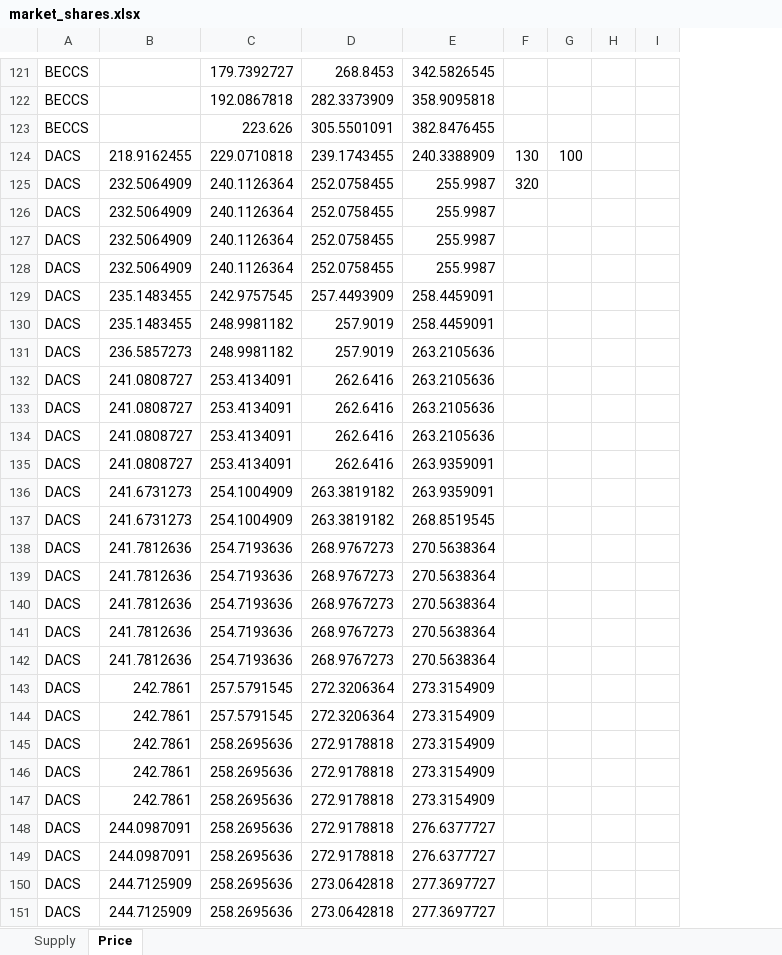
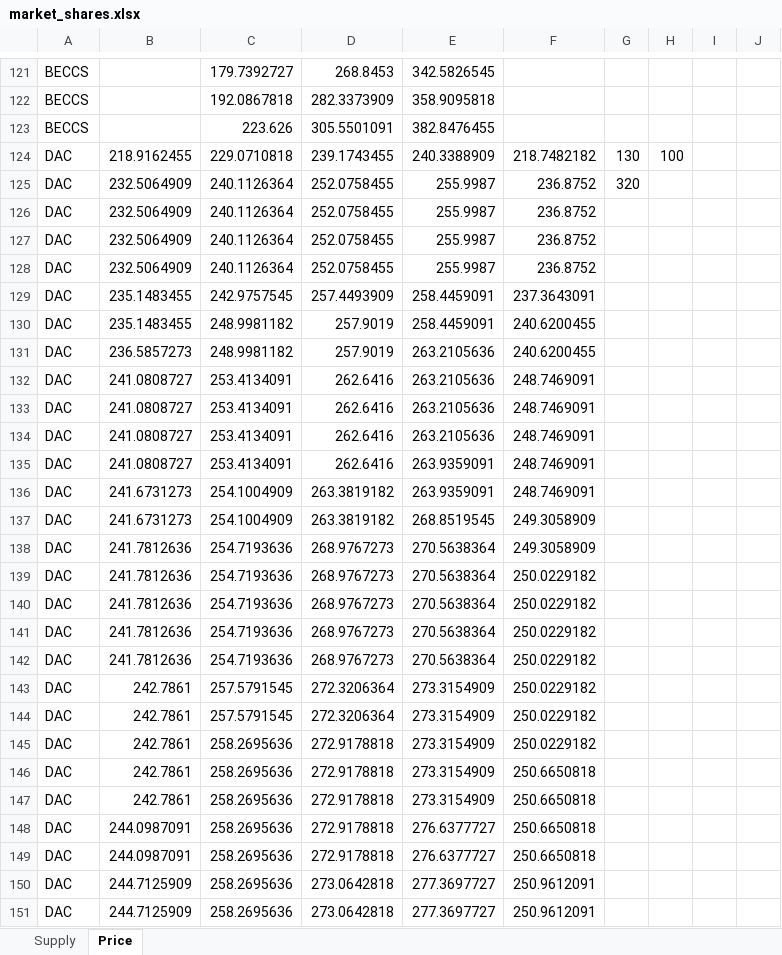
Before and after one commit to PEESEgroup/GCAM-CDR-policy, an Excel workbook: data/data_analysis/market_shares.xlsx, sheet Price, drawn as a sheet; only a part is shown, gaps mark what is left out; values as stored, in another font and other column widths than the file's, no borders; charts and pictures not drawn; the diff covers the shown part only; the diff names each change by its address in the sheet, - before the commit and + after, or states it on an @@ line.

```diff
--- a/data/data_analysis/market_shares.xlsx (sheet Price)
+++ b/data/data_analysis/market_shares.xlsx (sheet Price)
+column F, rows 124-151: 218.7482182 | 236.8752 | 236.8752 | 236.8752 | 236.8752 | 237.3643091 | 240.6200455 | 240.6200455 | 248.7469091 | 248.7469091 | 248.7469091 | 248.7469091 | 248.7469091 | 249.3058909 | 249.3058909 | 250.0229182 | 250.0229182 | 250.0229182 | 250.0229182 | 250.0229182 | 250.0229182 | 250.0229182 | 250.6650818 | 250.6650818 | 250.6650818 | 250.6650818 | 250.9612091 | 250.9612091
-A124:A151: DACS
+A124:A151: DAC
```
Also changed, not shown: 1 added row, 1 removed row and 21 edited cells elsewhere in this sheet, sheet Supply, charts or pictures, data/data_analysis/policy_effectiveness.xlsx.
